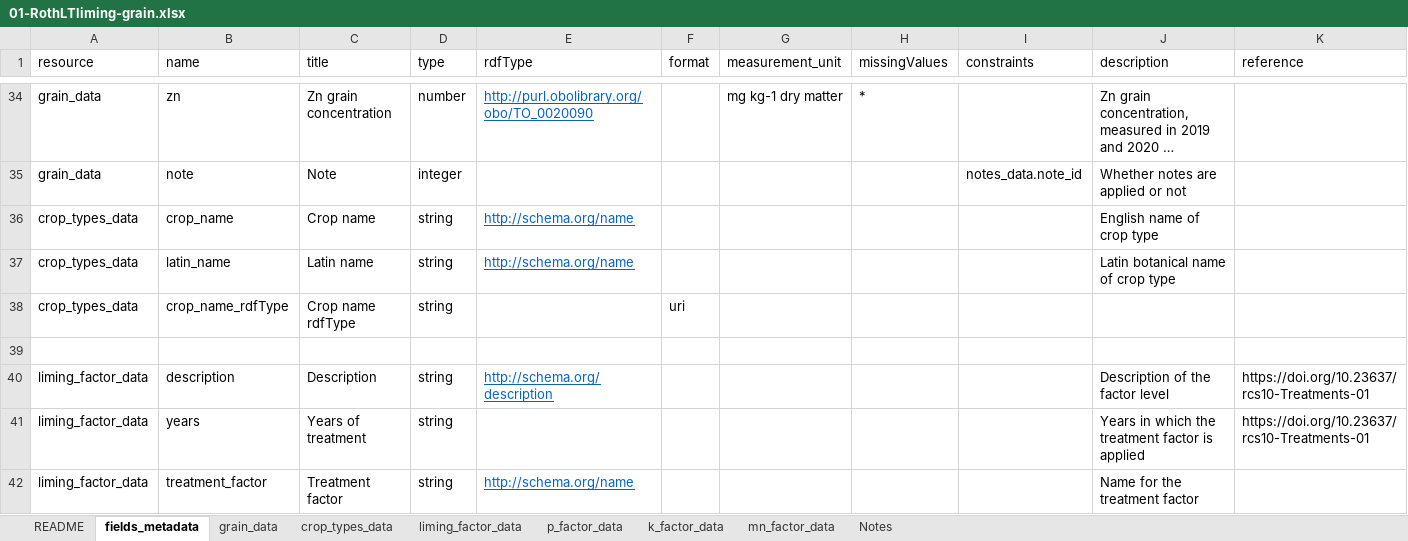
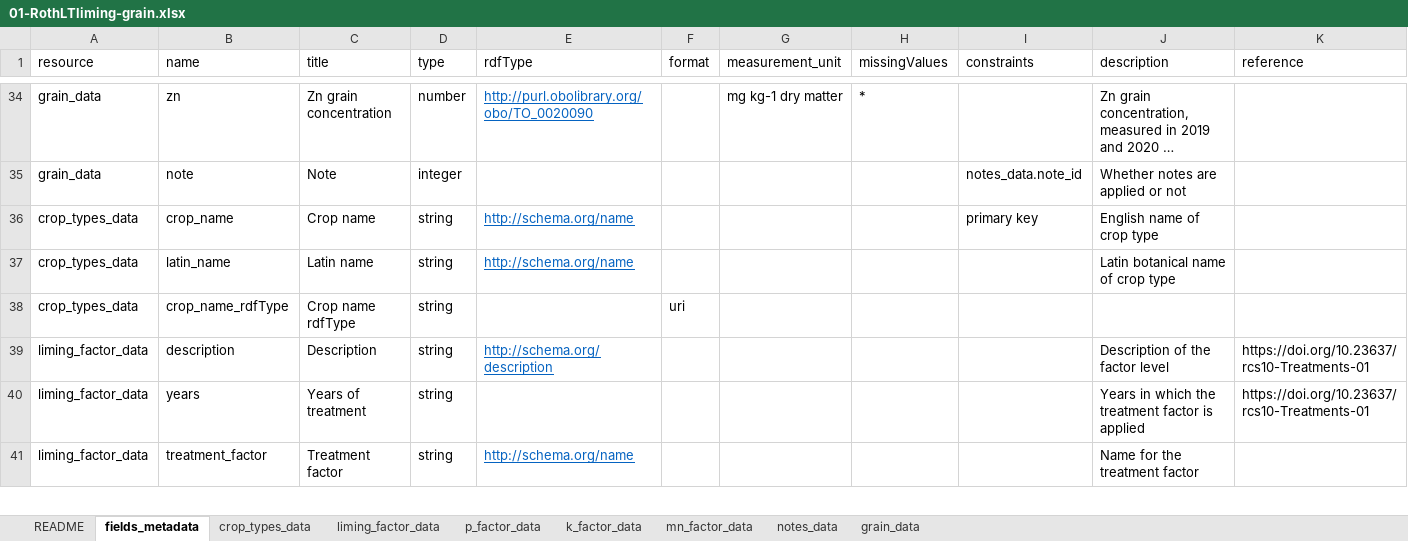
Before and after one commit to Rothamsted-Ecoinformatics/eRA, an Excel workbook: metadata/rcs10/RLTLGRAIN/01-RothLTliming-grain.xlsx, sheet fields_metadata, drawn as a sheet; only a part is shown, gaps mark what is left out; long unchanged cells end in …; values as stored, in another font and other column widths than the file's, no borders; the diff covers the shown part only; the diff names each change by its address in the sheet, - before the commit and + after, or states it on an @@ line.

```diff
--- a/metadata/rcs10/RLTLGRAIN/01-RothLTliming-grain.xlsx (sheet fields_metadata)
+++ b/metadata/rcs10/RLTLGRAIN/01-RothLTliming-grain.xlsx (sheet fields_metadata)
-sheet tab: Notes
+sheet tab: notes_data
@@ sheet tab order changed: README | fields_metadata | crop_types_data | liming_factor_data | p_factor_data | k_factor_data | mn_factor_data | notes_data | grain_data @@
-I36 (constraints): (empty)
+I36 (constraints): primary key
-row 39: (empty)
```
Also changed, not shown: 13 edited cells elsewhere in this sheet, sheet grain_data, sheet notes_data, sheet mn_factor_data, sheet k_factor_data, charts or pictures, metadata/rms/RMAAtemp/02-data_1878-2019.xlsx, 55 other files.
